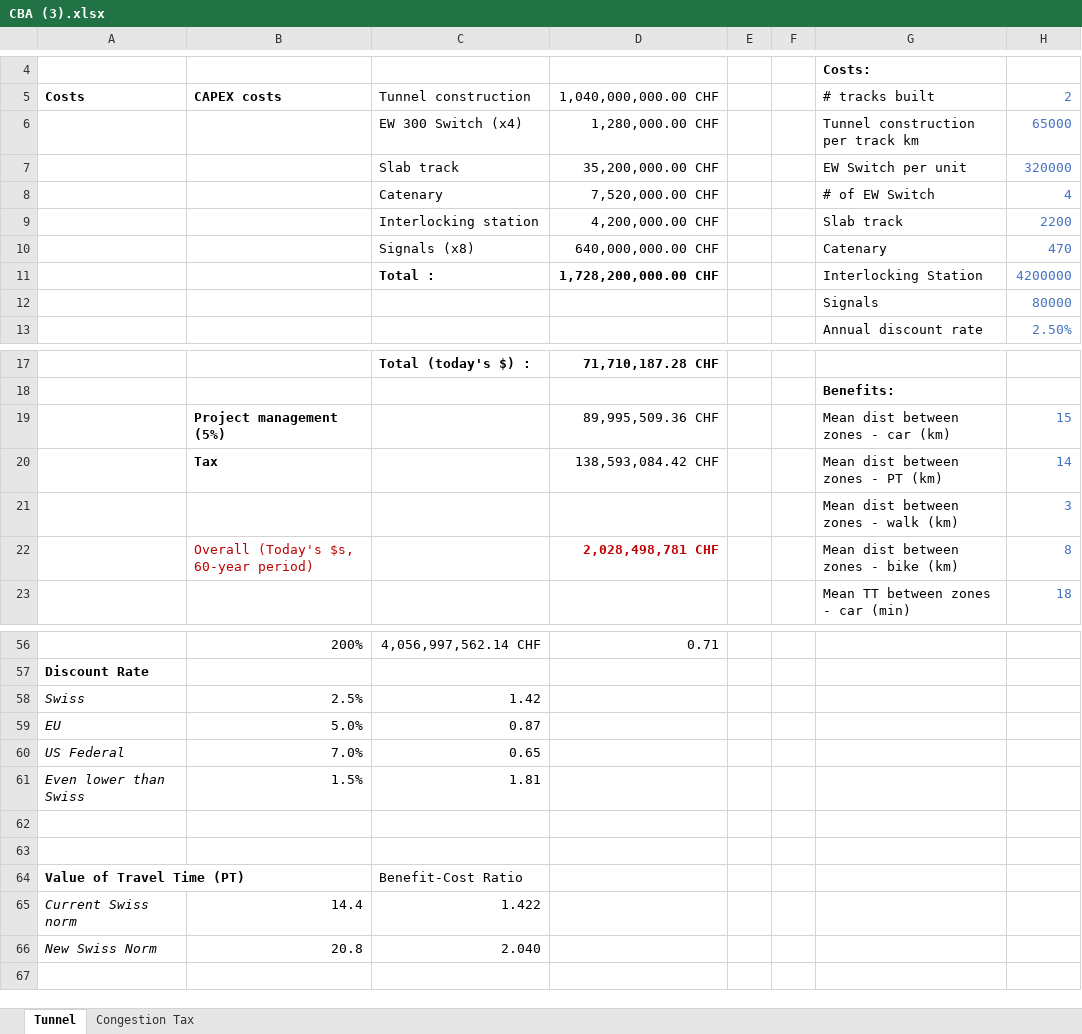
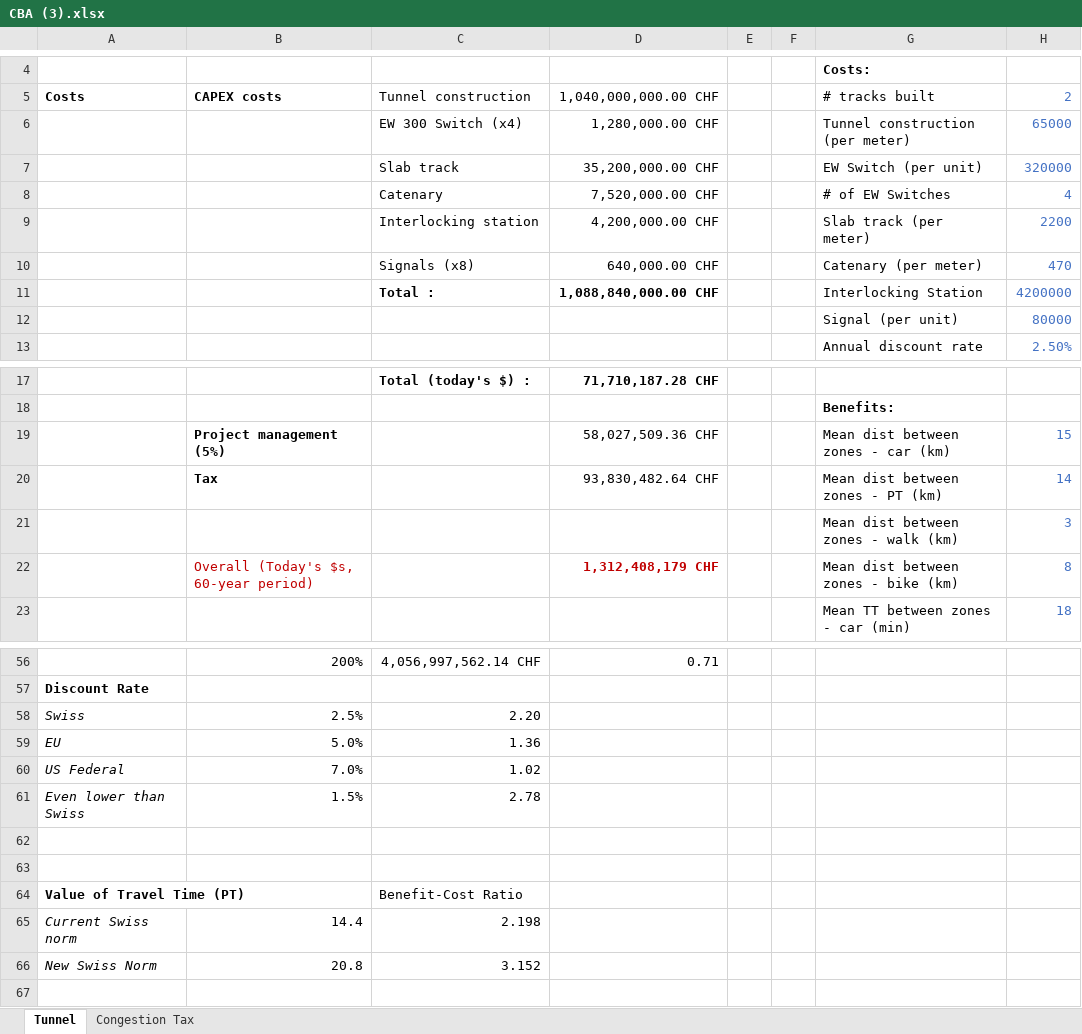
Before and after one commit to thibault-vignon/TransportPlanning, an Excel workbook: CBA (3).xlsx, sheet Tunnel, drawn as a sheet; only a part is shown, gaps mark what is left out; values as stored, in another font and other column widths than the file's, no borders; the diff covers the shown part only; the diff names each change by its address in the sheet, - before the commit and + after, or states it on an @@ line.

Commit message:
corrected tunnel signal costs and VAT

```diff
--- a/CBA (3).xlsx (sheet Tunnel)
+++ b/CBA (3).xlsx (sheet Tunnel)
-G6: Tunnel construction per track km
+G6: Tunnel construction (per meter)
-G7: EW Switch per unit
+G7: EW Switch (per unit)
-G8: # of EW Switch
+G8: # of EW Switches
-G9: Slab track
+G9: Slab track (per meter)
-D10: 640,000,000.00 CHF
+D10: 640,000.00 CHF
-G10: Catenary
+G10: Catenary (per meter)
-D11: 1,728,200,000.00 CHF
+D11: 1,088,840,000.00 CHF
-G12: Signals
+G12: Signal (per unit)
-D19: 89,995,509.36 CHF
+D19: 58,027,509.36 CHF
-D20: 138,593,084.42 CHF
+D20: 93,830,482.64 CHF
-D22: 2,028,498,781 CHF
+D22: 1,312,408,179 CHF
-C58: 1.42
+C58: 2.20
-C59: 0.87
+C59: 1.36
-C60: 0.65
+C60: 1.02
-C61: 1.81
+C61: 2.78
-C65: 1.422
+C65: 2.198
-C66: 2.040
+C66: 3.152
```
Also changed, not shown: 2 edited cells elsewhere in this sheet.
